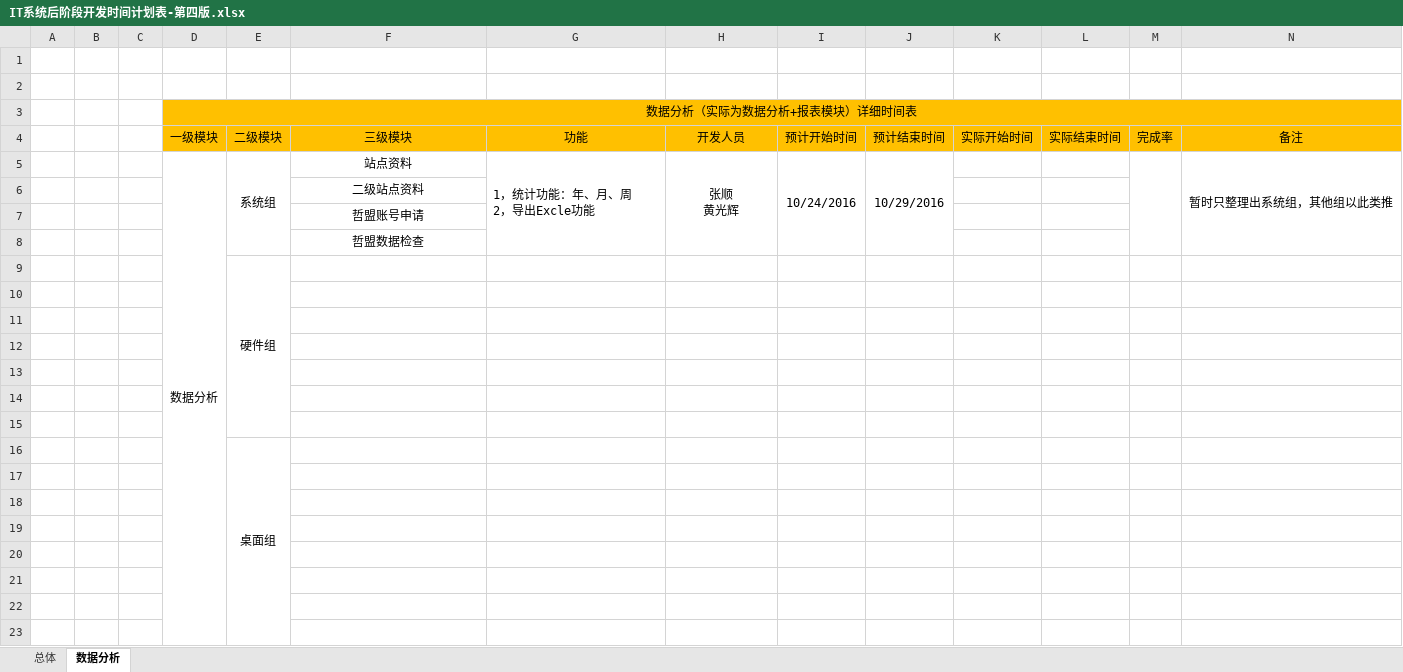
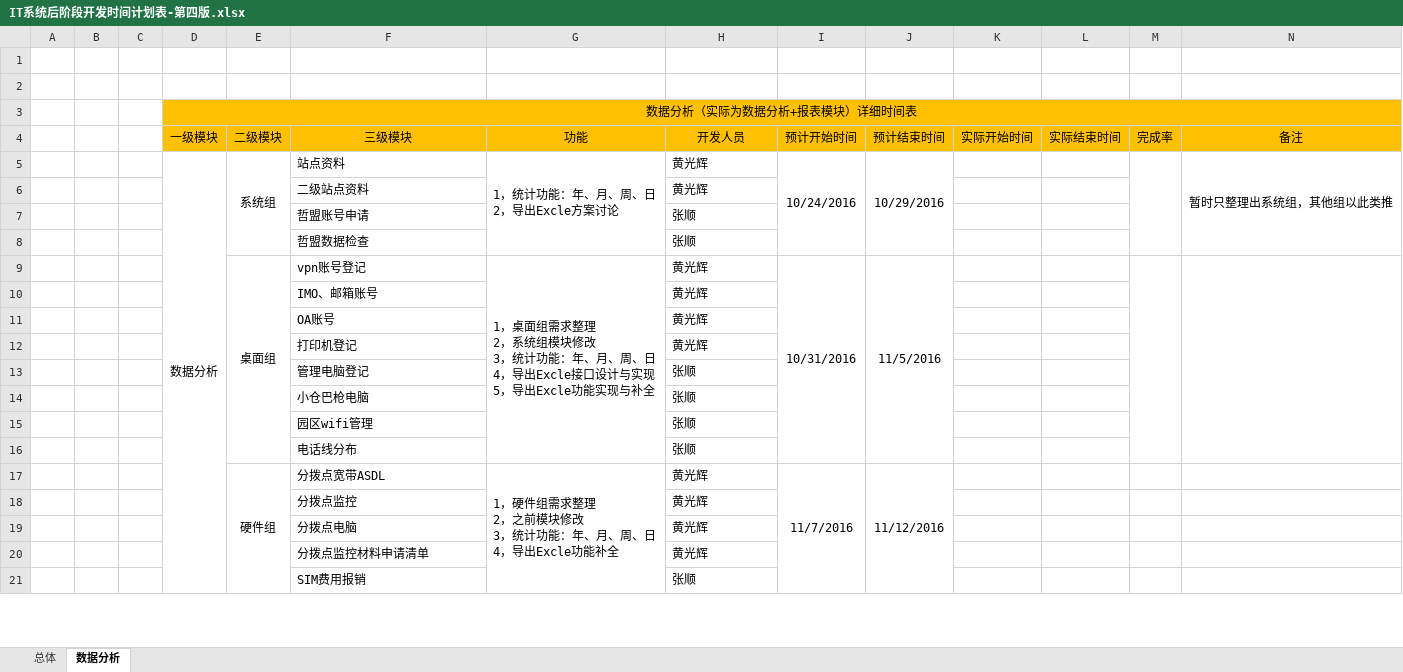
Before and after one commit to SmartDoublewood/IT_BDM_Documents, an Excel workbook: IT系统后阶段开发时间计划表-第四版.xlsx, sheet 数据分析, drawn as a sheet; only a part is shown; values as stored, in another font and other column widths than the file's, no borders; removed rows and columns are numbered as before the commit, all else as after; ↵ is a line break in a cell; the diff covers the shown part only; the diff names each change by its address in the sheet, - before the commit and + after, or states it on an @@ line.

```diff
--- a/IT系统后阶段开发时间计划表-第四版.xlsx (sheet 数据分析)
+++ b/IT系统后阶段开发时间计划表-第四版.xlsx (sheet 数据分析)
-F5:F8 alignment: center
+F5:F8 alignment: left
-G5 (功能): 1，统计功能：年、月、周 ↵ 2，导出Excle功能
+G5 (功能): 1，统计功能：年、月、周、日 ↵ 2，导出Excle方案讨论
-H5 (开发人员): 张顺 ↵ 黄光辉
+H5 (开发人员): 黄光辉
-H5 alignment: center
+H5 alignment: left
-H5:H8 merged
-H6 (开发人员): (empty)
+H6 (开发人员): 黄光辉
-H7:H8 (开发人员): (empty)
+H7:H8 (开发人员): 张顺
-row 9:  |  |  |  | 硬件组
-row 9: (empty)
+row 9:  |  |  |  | 桌面组 | vpn账号登记 | 1，桌面组需求整理 ↵ 2，系统组模块修改 ↵ 3，统计功能：年、月、周、日 ↵ 4，导出Excle接口设计与实现 ↵ 5，导出Excle功能实现与补全 | 黄光辉 | 10/31/2016 | 11/5/2016
+E9:E16 merged
+G9:G16 merged
+I9:I16 merged
+J9:J16 merged
+M9:M16 merged
+N9:N16 merged
-row 10: (empty)
+row 10:  |  |  |  |  | IMO、邮箱账号 |  | 黄光辉
-row 11: (empty)
+row 11:  |  |  |  |  | OA账号 |  | 黄光辉
-row 12: (empty)
+row 12:  |  |  |  |  | 打印机登记 |  | 黄光辉
-row 13: (empty)
+row 13:  |  |  |  |  | 管理电脑登记 |  | 张顺
-row 14: (empty)
+row 14:  |  |  |  |  | 小仓巴枪电脑 |  | 张顺
-row 16:  |  |  |  | 桌面组
-row 15: (empty)
+row 15:  |  |  |  |  | 园区wifi管理 |  | 张顺
-row 16: (empty)
+row 16:  |  |  |  |  | 电话线分布 |  | 张顺
-row 17: (empty)
+row 17:  |  |  |  | 硬件组 | 分拨点宽带ASDL | 1，硬件组需求整理 ↵ 2，之前模块修改 ↵ 3，统计功能：年、月、周、日 ↵ 4，导出Excle功能补全 | 黄光辉 | 11/7/2016 | 11/12/2016
+E17:E23 merged
+G17:G23 merged
+I17:I23 merged
+J17:J23 merged
-row 18: (empty)
+row 18:  |  |  |  |  | 分拨点监控 |  | 黄光辉
-row 19: (empty)
+row 19:  |  |  |  |  | 分拨点电脑 |  | 黄光辉
-row 20: (empty)
+row 20:  |  |  |  |  | 分拨点监控材料申请清单 |  | 黄光辉
-row 21: (empty)
+row 21:  |  |  |  |  | SIM费用报销 |  | 张顺
```
Also changed, not shown: 4 edited cells elsewhere in this sheet, 3 other files.
